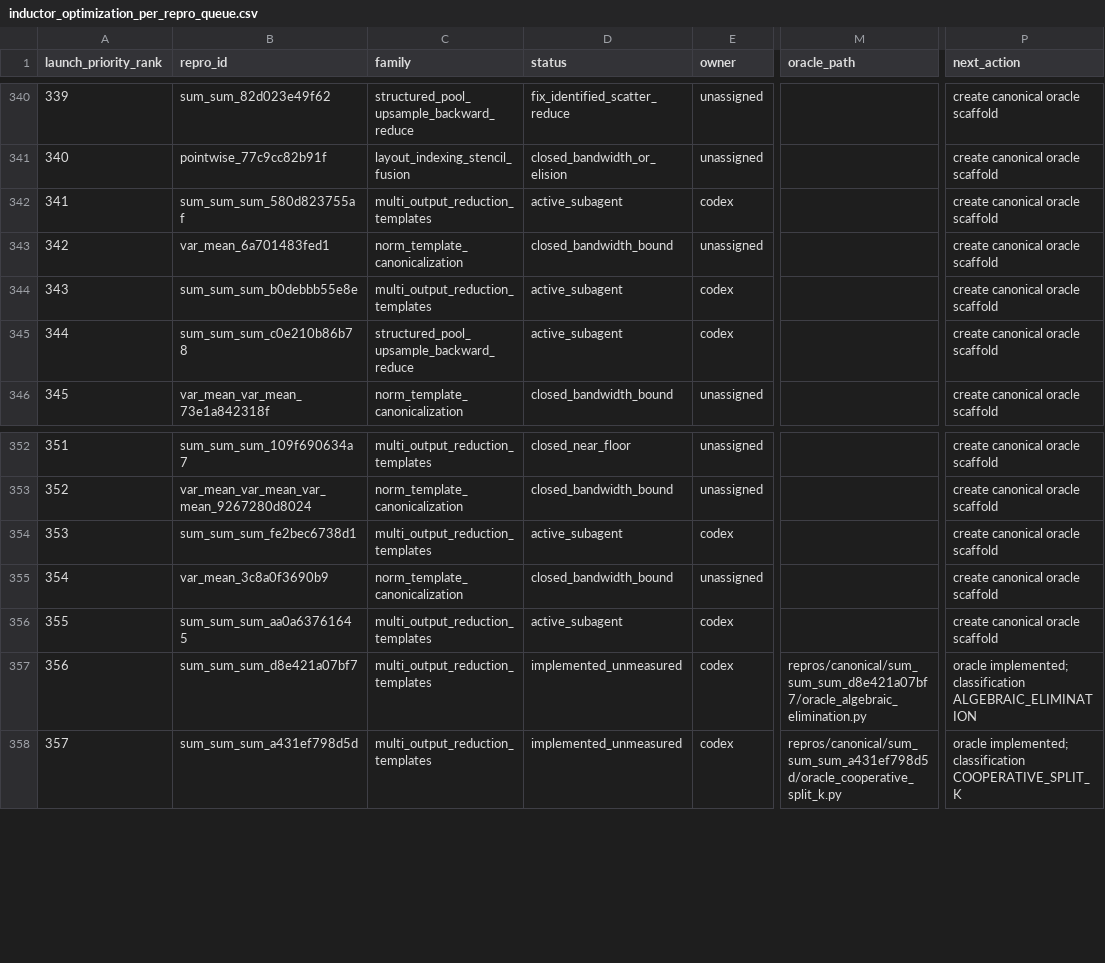
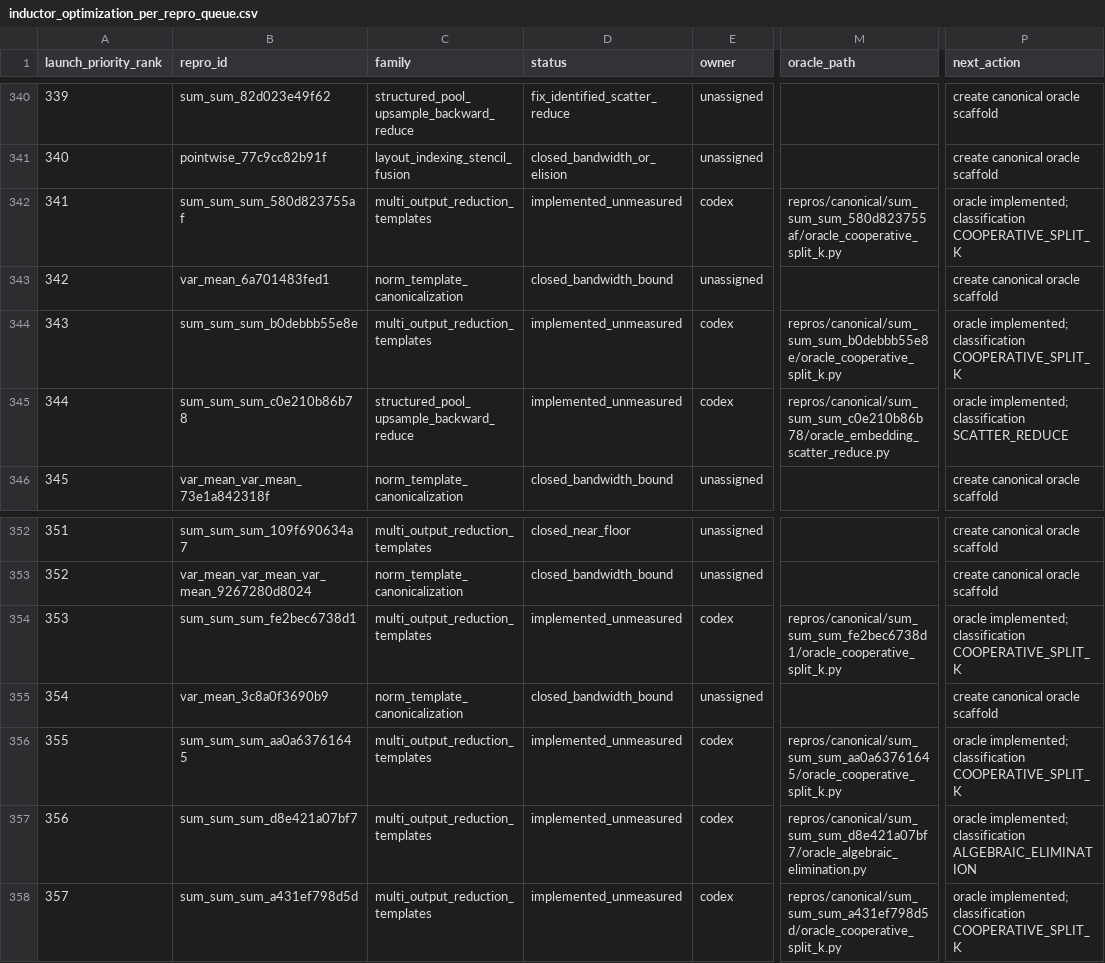
Before and after one commit to eellison/better-benchmark, a CSV file: investigation_results/inductor_optimization_per_repro_queue.csv, drawn as a sheet; only a part is shown, gaps mark what is left out; the diff names each change by its address in the sheet, - before the commit and + after, or states it on an @@ line.

Commit message:
Implement oracle batch 341-355

```diff
--- a/investigation_results/inductor_optimization_per_repro_queue.csv
+++ b/investigation_results/inductor_optimization_per_repro_queue.csv
-D342 (status): active_subagent
+D342 (status): implemented_unmeasured
-M342 (oracle_path): (empty)
+M342 (oracle_path): repros/canonical/sum_sum_sum_580d823755af/oracle_cooperative_split_k.py
-P342 (next_action): create canonical oracle scaffold
+P342 (next_action): oracle implemented; classification COOPERATIVE_SPLIT_K
-D344:D345 (status): active_subagent
+D344:D345 (status): implemented_unmeasured
-M344 (oracle_path): (empty)
+M344 (oracle_path): repros/canonical/sum_sum_sum_b0debbb55e8e/oracle_cooperative_split_k.py
-P344 (next_action): create canonical oracle scaffold
+P344 (next_action): oracle implemented; classification COOPERATIVE_SPLIT_K
-M345 (oracle_path): (empty)
+M345 (oracle_path): repros/canonical/sum_sum_sum_c0e210b86b78/oracle_embedding_scatter_reduce.py
-P345 (next_action): create canonical oracle scaffold
+P345 (next_action): oracle implemented; classification SCATTER_REDUCE
-D354 (status): active_subagent
+D354 (status): implemented_unmeasured
-M354 (oracle_path): (empty)
+M354 (oracle_path): repros/canonical/sum_sum_sum_fe2bec6738d1/oracle_cooperative_split_k.py
-P354 (next_action): create canonical oracle scaffold
+P354 (next_action): oracle implemented; classification COOPERATIVE_SPLIT_K
-D356 (status): active_subagent
+D356 (status): implemented_unmeasured
-M356 (oracle_path): (empty)
+M356 (oracle_path): repros/canonical/sum_sum_sum_aa0a63761645/oracle_cooperative_split_k.py
-P356 (next_action): create canonical oracle scaffold
+P356 (next_action): oracle implemented; classification COOPERATIVE_SPLIT_K
```
Also changed, not shown: 5 other files.
